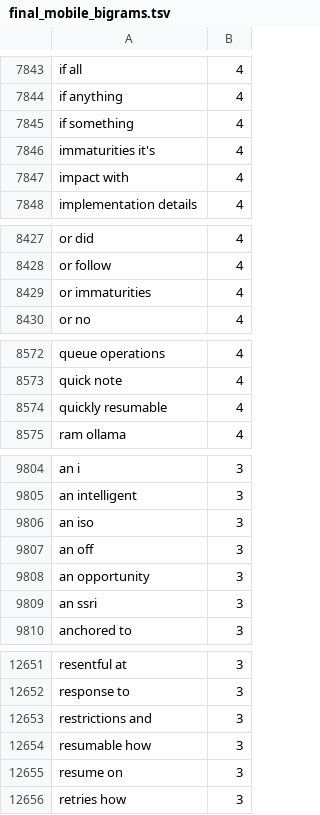
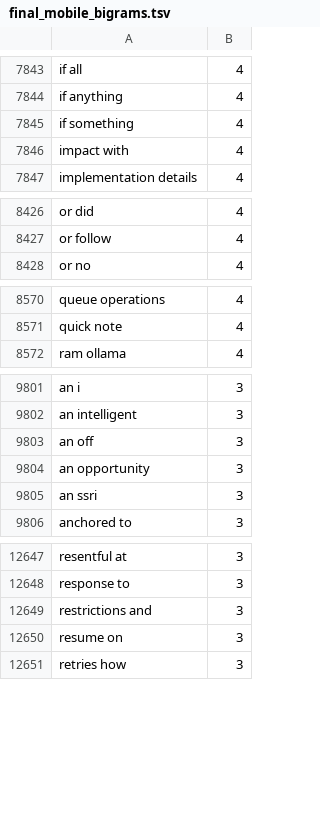
Before and after one commit to yourowndog/keyboard, a TSV file: app/src/main/assets/ime/dict/final_mobile_bigrams.tsv, drawn as a sheet; only a part is shown, gaps mark what is left out; the diff covers the shown part only; the diff names each change by its address in the sheet, - before the commit and + after, or states it on an @@ line.

```diff
--- a/app/src/main/assets/ime/dict/final_mobile_bigrams.tsv
+++ b/app/src/main/assets/ime/dict/final_mobile_bigrams.tsv
-row 7846: immaturities it's | 4
-row 8429: or immaturities | 4
-row 8574: quickly resumable | 4
-row 9806: an iso | 3
-row 12654: resumable how | 3
```
Also changed, not shown: 2 removed rows elsewhere in this file, app/src/main/assets/ime/dict/personal_phrases.tsv, 5 other files.
